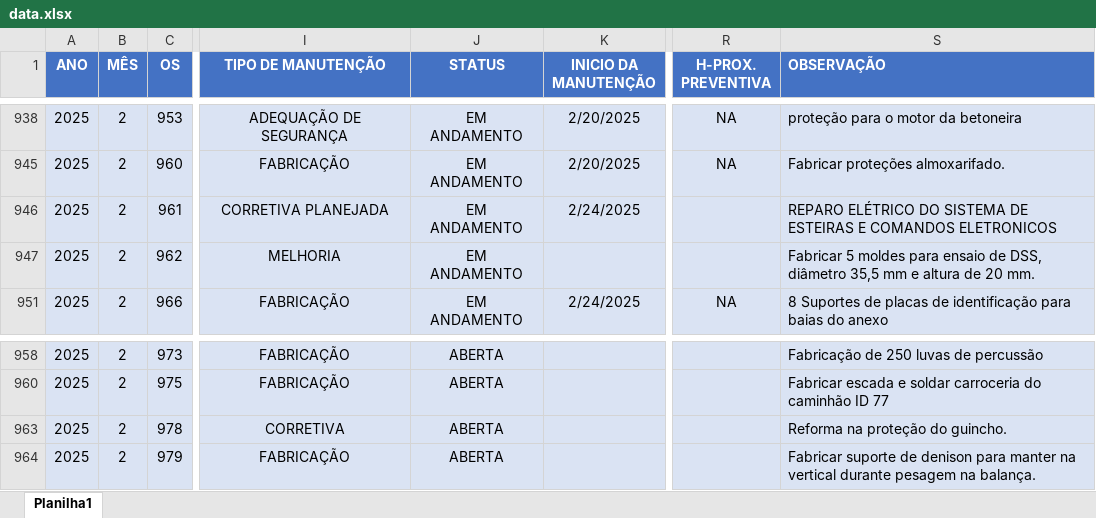
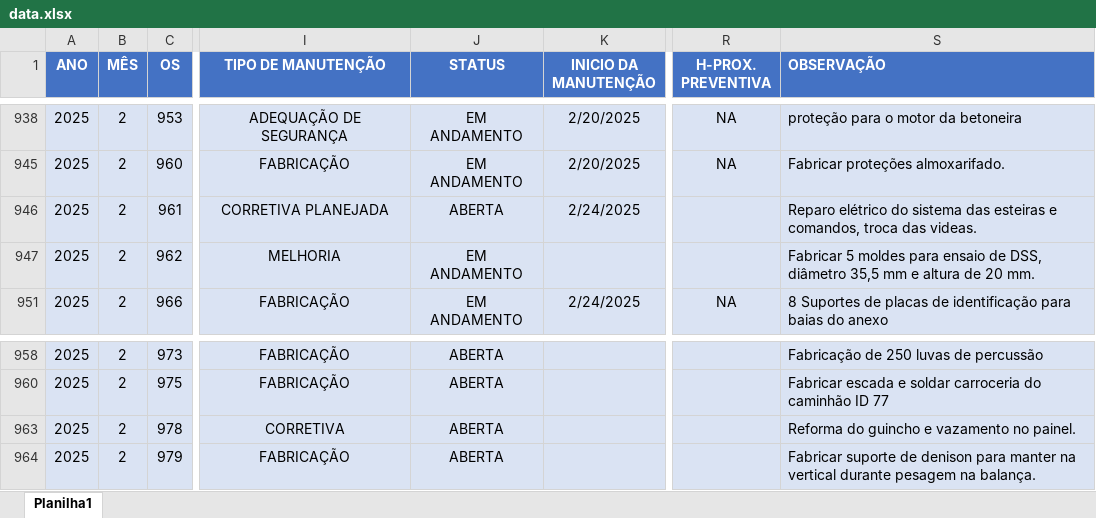
Before and after one commit to camilafdcam/geo, an Excel workbook: data.xlsx, sheet Planilha1, drawn as a sheet; only a part is shown, gaps mark what is left out; values as stored, in another font and other column widths than the file's, no borders; conditional formats and table styles not drawn; the diff names each change by its address in the sheet, - before the commit and + after, or states it on an @@ line.

```diff
--- a/data.xlsx (sheet Planilha1)
+++ b/data.xlsx (sheet Planilha1)
-J946 (STATUS): EM ANDAMENTO
+J946 (STATUS): ABERTA
-S946 (OBSERVAÇÃO): REPARO ELÉTRICO DO SISTEMA DE ESTEIRAS E COMANDOS ELETRONICOS
+S946 (OBSERVAÇÃO): Reparo elétrico do sistema das esteiras e comandos, troca das videas.
-S963 (OBSERVAÇÃO): Reforma na proteção do guincho.
+S963 (OBSERVAÇÃO): Reforma do guincho e vazamento no painel.
```
Also changed, not shown: hidden cells, 1 other file.
